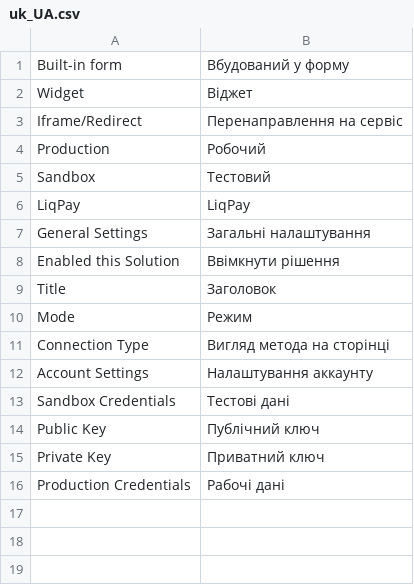
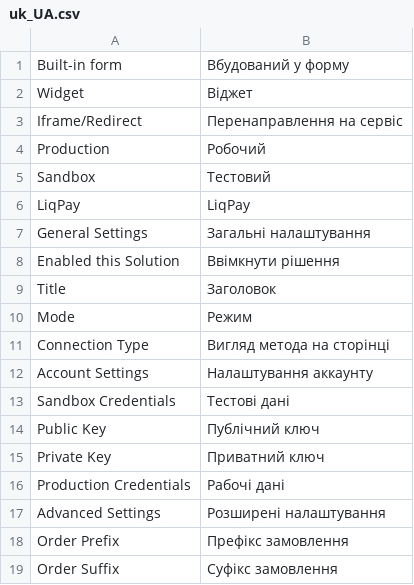
Before and after one commit to mcspronko/liqpay-magento2, a CSV file: admin/i18n/uk_UA.csv, drawn as a sheet; the diff names each change by its address in the sheet, - before the commit and + after, or states it on an @@ line.

Commit message:
Add Order Prefix configuration field

```diff
--- a/admin/i18n/uk_UA.csv
+++ b/admin/i18n/uk_UA.csv
+row 17: Advanced Settings | Розширені налаштування
+row 18: Order Prefix | Префікс замовлення
+row 19: Order Suffix | Суфікс замовлення
```
Also changed, not shown: admin/i18n/en_EN.csv, admin/i18n/ru_Ru.csv, 2 other files.
